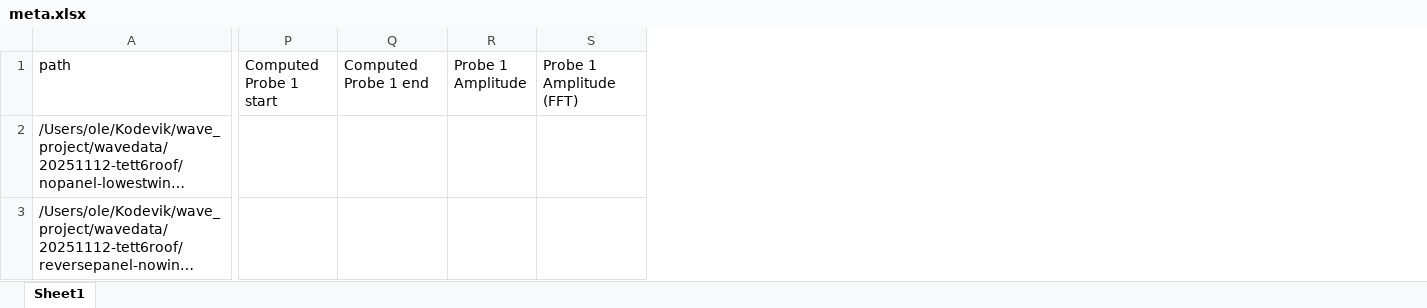
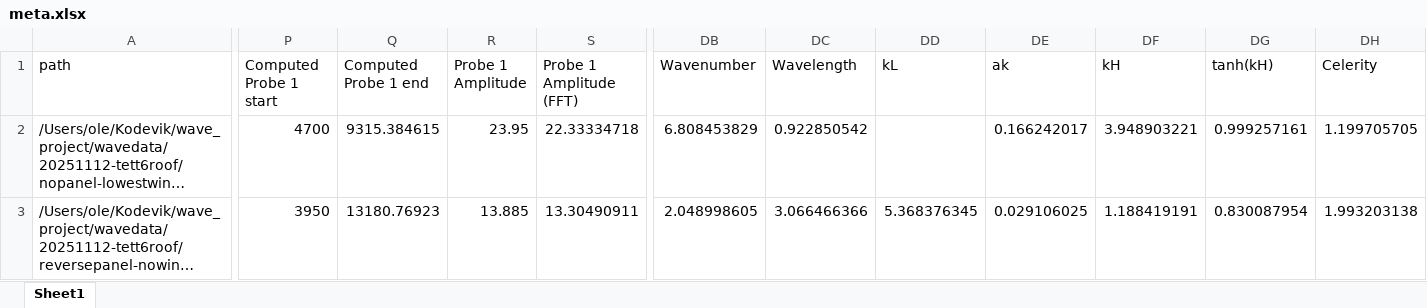
Before and after one commit to OleBB/wave_project, an Excel workbook: waveprocessed/PROCESSED-20251112-tett6roof/meta.xlsx, sheet Sheet1, drawn as a sheet; only a part is shown, gaps mark what is left out; long unchanged cells end in …; values as stored, in another font and other column widths than the file's, no borders; the diff covers the shown part only; the diff names each change by its address in the sheet, - before the commit and + after, or states it on an @@ line.

Commit message:
fjerner dobbeltarbeid - la inn probe i amplitude (fft) to steder

```diff
--- a/waveprocessed/PROCESSED-20251112-tett6roof/meta.xlsx (sheet Sheet1)
+++ b/waveprocessed/PROCESSED-20251112-tett6roof/meta.xlsx (sheet Sheet1)
+column DB (Wavenumber), rows 2-3: 6.808453829 | 2.048998605
+column DC (Wavelength), rows 2-3: 0.922850542 | 3.066466366
+column DD (kL), row 3: 5.368376345
+column DE (ak), rows 2-3: 0.166242017 | 0.029106025
+column DF (kH), rows 2-3: 3.948903221 | 1.188419191
+column DG (tanh(kH)), rows 2-3: 0.999257161 | 0.830087954
+column DH (Celerity), rows 2-3: 1.199705705 | 1.993203138
-P2 (Computed Probe 1 start): (empty)
+P2 (Computed Probe 1 start): 4700
-Q2 (Computed Probe 1 end): (empty)
+Q2 (Computed Probe 1 end): 9315.384615
-R2 (Probe 1 Amplitude): (empty)
+R2 (Probe 1 Amplitude): 23.95
-S2 (Probe 1 Amplitude (FFT)): (empty)
+S2 (Probe 1 Amplitude (FFT)): 22.33334718
-P3 (Computed Probe 1 start): (empty)
+P3 (Computed Probe 1 start): 3950
-Q3 (Computed Probe 1 end): (empty)
+Q3 (Computed Probe 1 end): 13180.76923
-R3 (Probe 1 Amplitude): (empty)
+R3 (Probe 1 Amplitude): 13.885
-S3 (Probe 1 Amplitude (FFT)): (empty)
+S3 (Probe 1 Amplitude (FFT)): 13.30490911
```
Also changed, not shown: 1490 edited cells elsewhere in this sheet, 5 other files.
